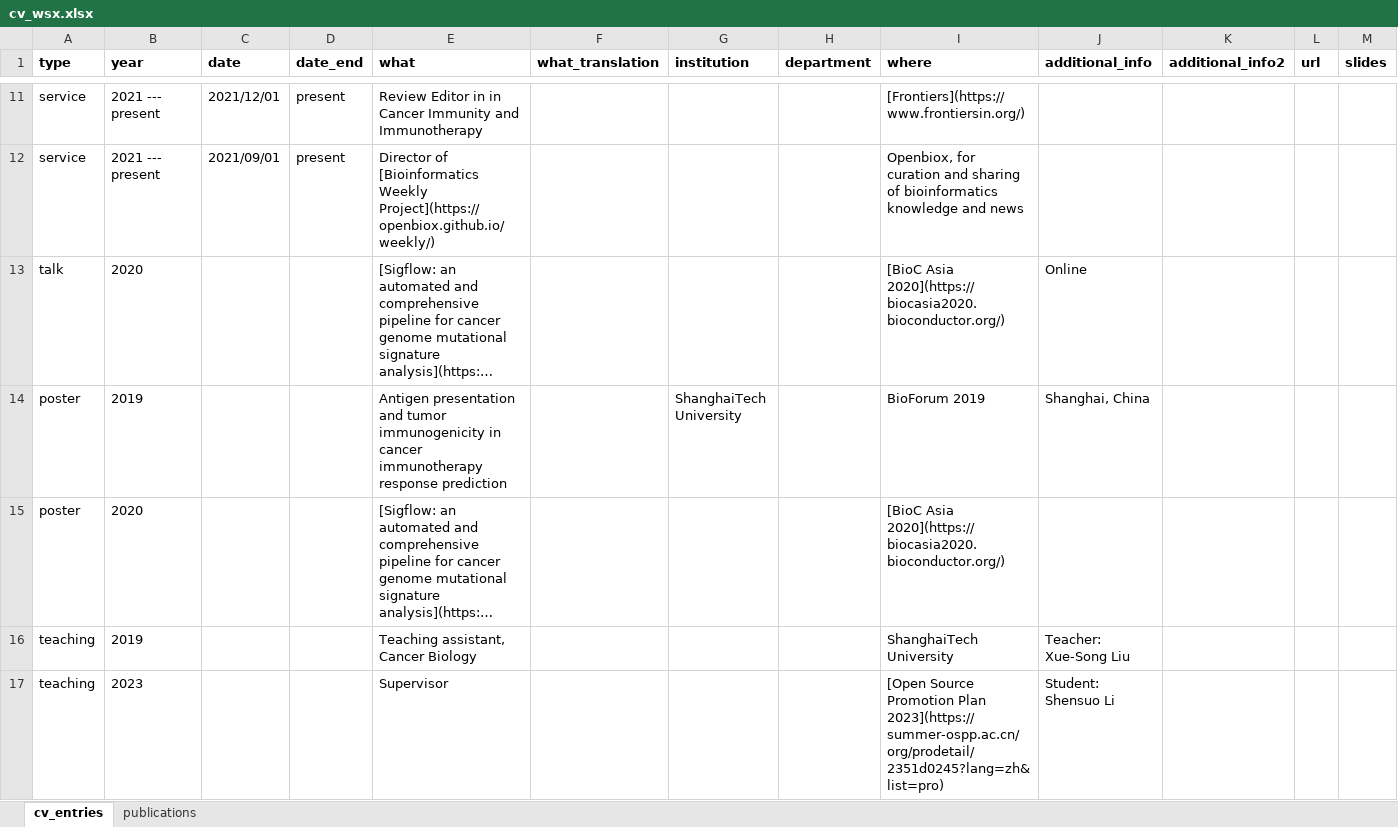
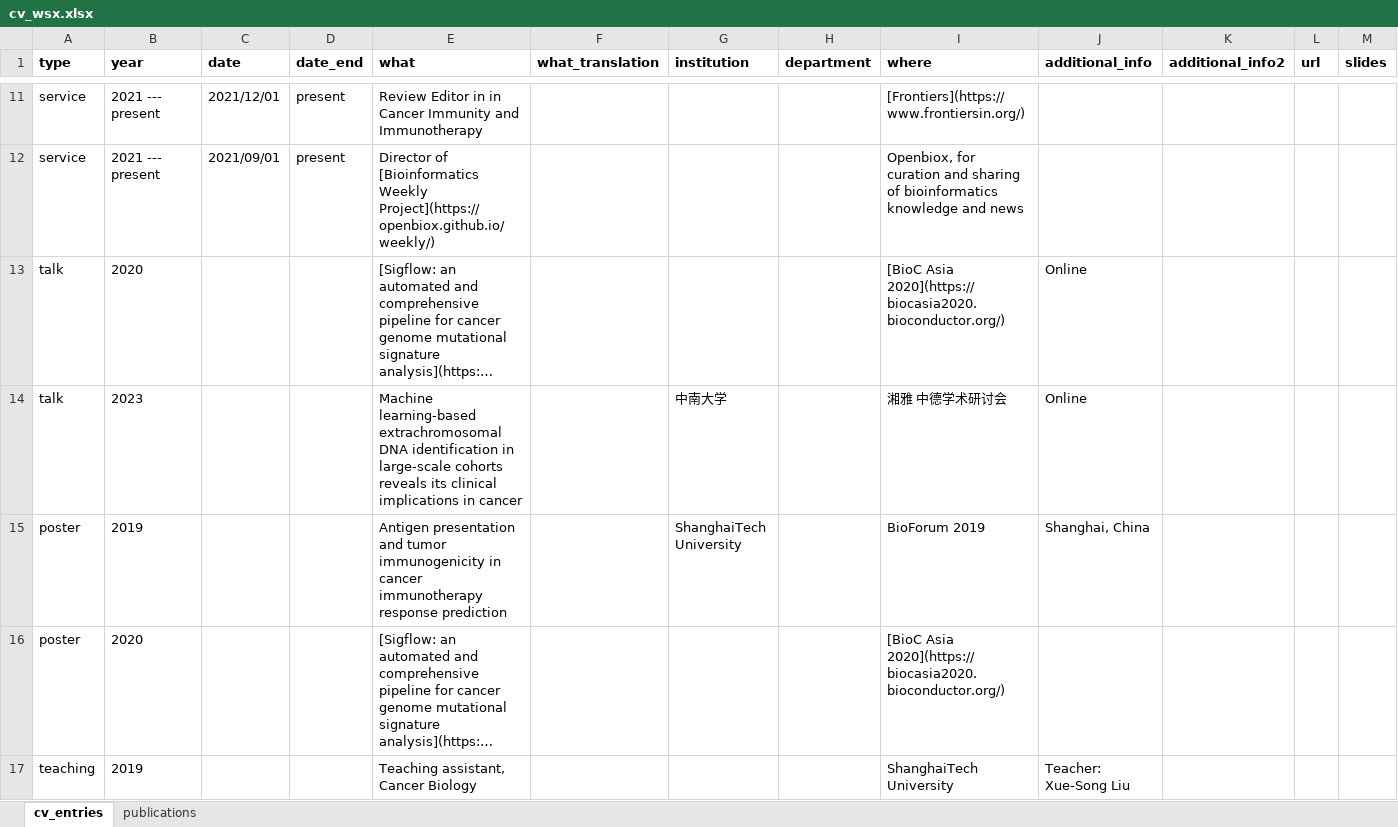
Before and after one commit to JianGuoZhou3/cv-jianguozhou, an Excel workbook: wsx2/cv_wsx.xlsx, sheet cv_entries, drawn as a sheet; only a part is shown, gaps mark what is left out; the shorter side is filled out with more unchanged rows; long unchanged cells end in …; values as stored, in another font and other column widths than the file's, no borders; rows hold the shown columns only; the diff names each change by its address in the sheet, - before the commit and + after, or states it on an @@ line.

```diff
--- a/wsx2/cv_wsx.xlsx (sheet cv_entries)
+++ b/wsx2/cv_wsx.xlsx (sheet cv_entries)
+row 14: talk | 2023 |  |  | Machine learning-based extrachromosomal DNA identification in large-scale cohorts reveals its clinical implications in cancer |  | 中南大学 |  | 湘雅 中德学术研讨会 | Online
```
Also changed, not shown: sheet publications, 4 other files.
